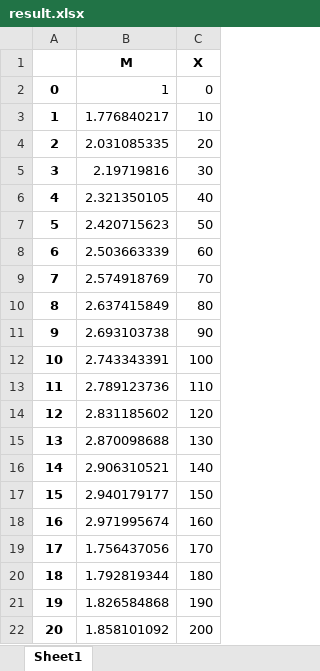
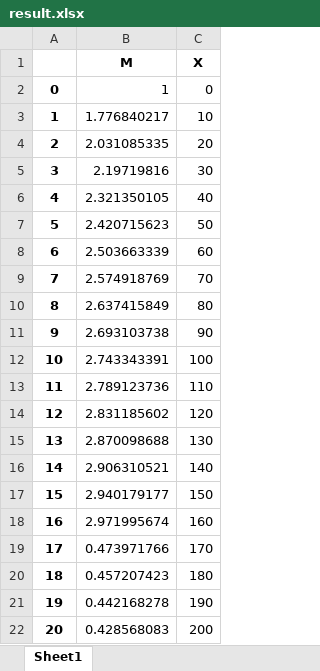
Before and after one commit to ilyaivantsov/mzhg, an Excel workbook: Сопло/result.xlsx, sheet Sheet1, drawn as a sheet; values as stored, in another font and other column widths than the file's, no borders; the diff names each change by its address in the sheet, - before the commit and + after, or states it on an @@ line.

```diff
--- a/Сопло/result.xlsx (sheet Sheet1)
+++ b/Сопло/result.xlsx (sheet Sheet1)
-B19 (M): 1.756437056
+B19 (M): 0.473971766
-B20 (M): 1.792819344
+B20 (M): 0.457207423
-B21 (M): 1.826584868
+B21 (M): 0.442168278
-B22 (M): 1.858101092
+B22 (M): 0.428568083
```
Also changed, not shown: Клин/result.xlsx, 4 other files.
